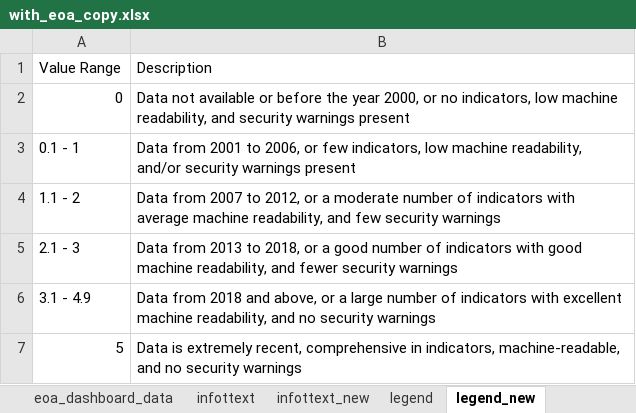
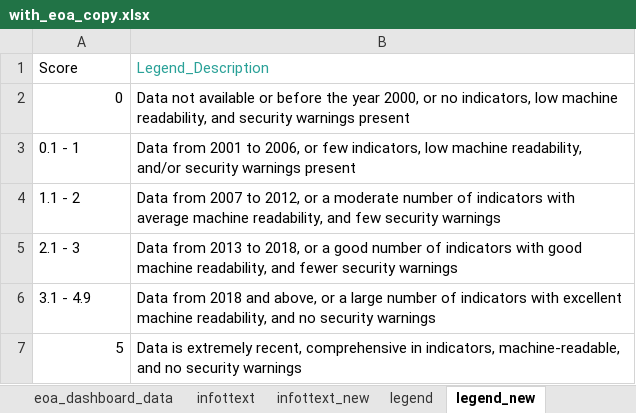
Before and after one commit to dhruv-pandit/Projects, an Excel workbook: with_africa/with_eoa_copy.xlsx, sheet legend_new, drawn as a sheet; values as stored, in another font and other column widths than the file's, no borders; removed rows and columns are numbered as before the commit, all else as after; the diff names each change by its address in the sheet, - before the commit and + after, or states it on an @@ line.

Commit message:
change excel

```diff
--- a/with_africa/with_eoa_copy.xlsx (sheet legend_new)
+++ b/with_africa/with_eoa_copy.xlsx (sheet legend_new)
-row 1: Value Range | Description
+row 1: Score | Legend_Description
```
